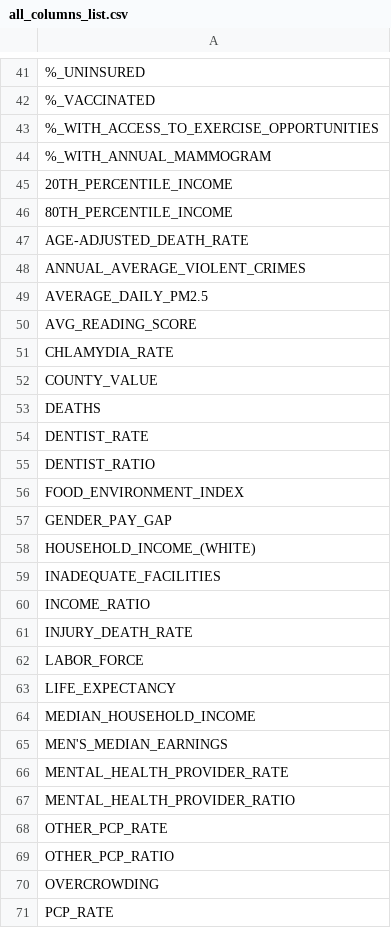
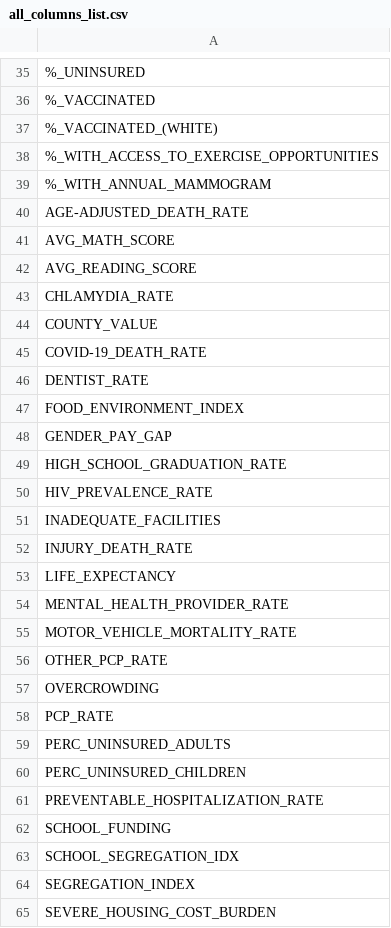
Before and after one commit to wu-msds-capstones/project-writeup-frances-haleigh, a CSV file: Figures/all_columns_list.csv, drawn as a sheet; only a part is shown, gaps mark what is left out; the shorter side is filled out with more unchanged rows; removed rows and columns are numbered as before the commit, all else as after; the diff covers the shown part only; the diff names each change by its address in the sheet, - before the commit and + after, or states it on an @@ line.

Commit message:
add figures, fix typos

```diff
--- a/Figures/all_columns_list.csv
+++ b/Figures/all_columns_list.csv
+row 37: %_VACCINATED_(WHITE)
-row 45: 20TH_PERCENTILE_INCOME
-row 46: 80TH_PERCENTILE_INCOME
-A41: ANNUAL_AVERAGE_VIOLENT_CRIMES
+A41: AVG_MATH_SCORE
-row 49: AVERAGE_DAILY_PM2.5
-A45: DEATHS
+A45: COVID-19_DEATH_RATE
-row 55: DENTIST_RATIO
-A49: HOUSEHOLD_INCOME_(WHITE)
+A49: HIGH_SCHOOL_GRADUATION_RATE
+row 50: HIV_PREVALENCE_RATE
-row 60: INCOME_RATIO
-row 62: LABOR_FORCE
-row 64: MEDIAN_HOUSEHOLD_INCOME
-row 65: MEN'S_MEDIAN_EARNINGS
-A55: MENTAL_HEALTH_PROVIDER_RATIO
+A55: MOTOR_VEHICLE_MORTALITY_RATE
-row 69: OTHER_PCP_RATIO
```
Also changed, not shown: 1 added row and 10 removed rows elsewhere in this file, 5 other files.
